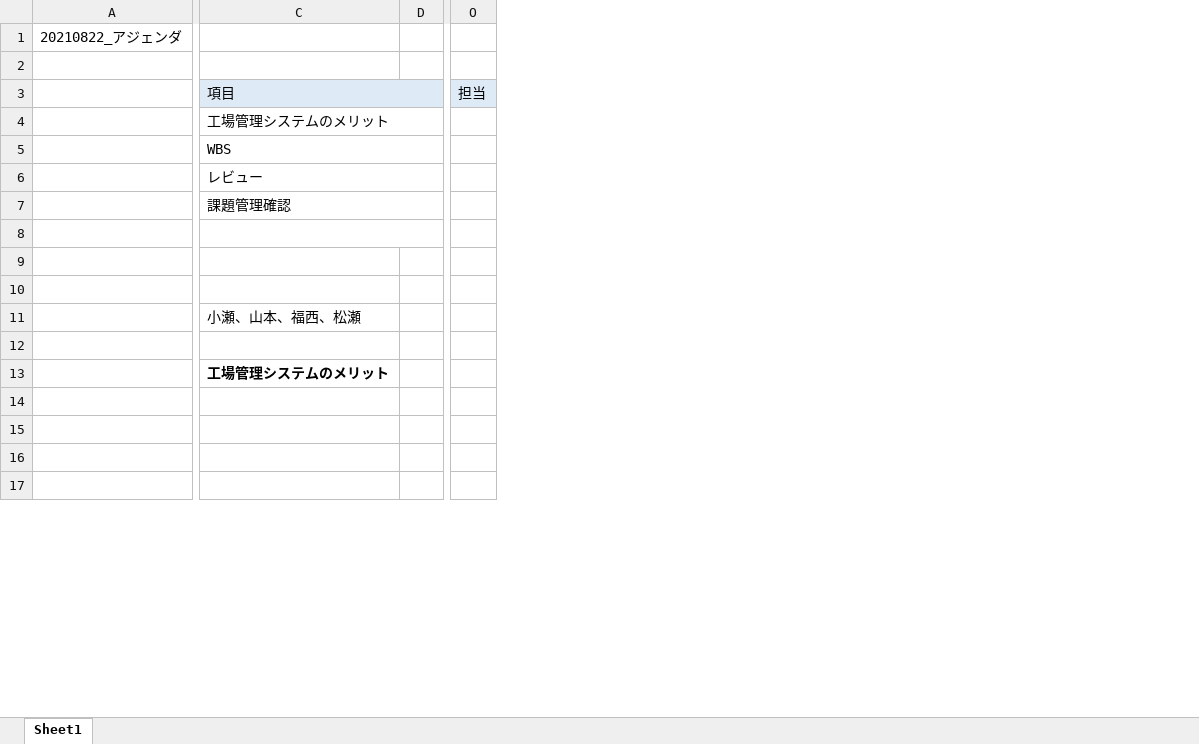
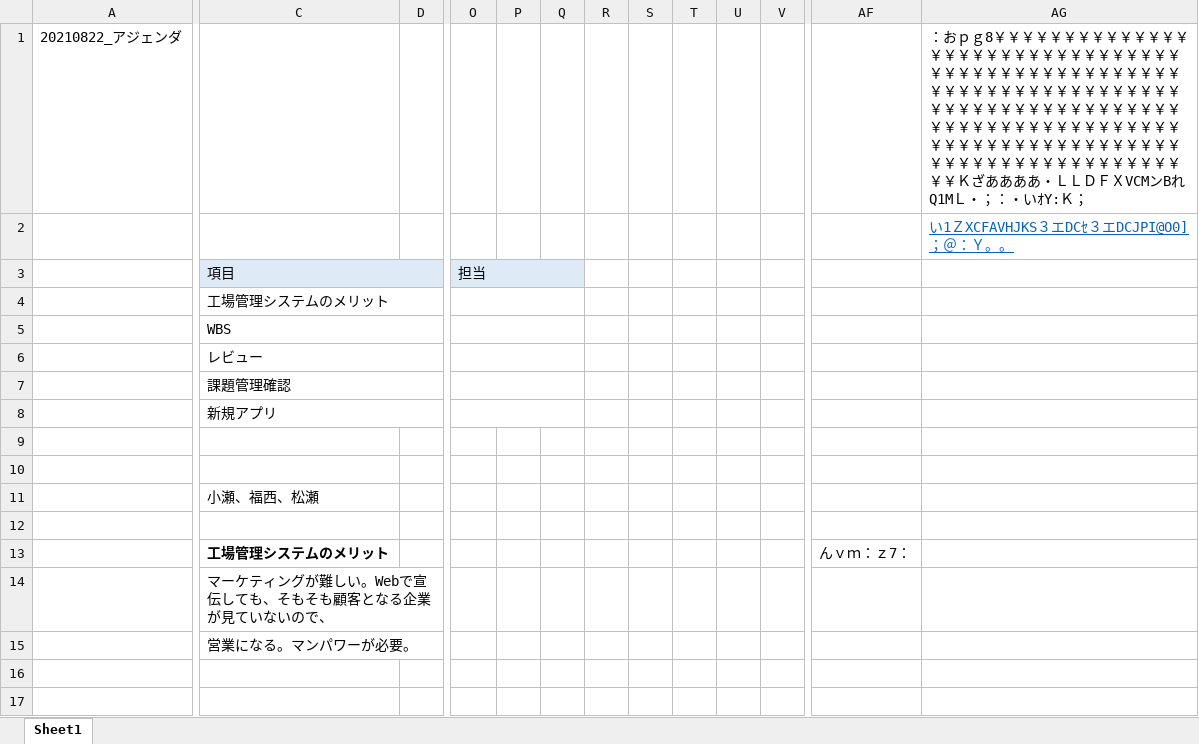
Before and after one commit to Dummy20210801/Dummy, an Excel workbook: Design/01_管理/打合せ/20210822/20210822_アジェンダ.xlsx, sheet Sheet1, drawn as a sheet; only a part is shown, gaps mark what is left out; values as stored, in another font and other column widths than the file's, no borders; removed rows and columns are numbered as before the commit, all else as after; the diff covers the shown part only; the diff names each change by its address in the sheet, - before the commit and + after, or states it on an @@ line.

```diff
--- a/Design/01_管理/打合せ/20210822/20210822_アジェンダ.xlsx (sheet Sheet1)
+++ b/Design/01_管理/打合せ/20210822/20210822_アジェンダ.xlsx (sheet Sheet1)
-column D, empty
+column D, empty
+column P, empty
+column Q, empty
+column R, empty
+column S, empty
+column T, empty
+column U, empty
+column V, empty
+column AF, row 13: んｖｍ：ｚ7：
+column AG, rows 1-2: ：おｐｇ8￥￥￥￥￥￥￥￥￥￥￥￥￥￥￥￥￥￥￥￥￥￥￥￥￥￥￥￥￥￥￥￥￥￥￥￥￥￥￥￥￥￥￥￥￥￥￥￥￥￥￥￥￥￥￥￥￥￥￥￥￥￥￥￥￥￥￥￥￥￥￥￥￥￥￥￥￥￥￥￥￥￥￥￥￥￥￥￥￥￥￥￥￥￥￥￥￥￥￥￥￥￥￥￥￥￥￥￥￥￥￥￥￥￥￥￥￥￥￥￥￥￥￥￥￥￥￥￥￥￥￥￥￥￥￥￥￥￥￥￥￥￥Ｋざああああ・ＬＬＤＦＸVCMンBれQ1MＬ・；：・いｵY:Ｋ； | い1ＺXCFAVHJKS３エDCｾ３エDCJPI@O0]；＠：Ｙ。。
+O3:Q3 merged
+O4:Q4 merged
+O5:Q5 merged
+O6:Q6 merged
+O7:Q7 merged
-C8: (empty)
+C8: 新規アプリ
+O8:Q8 merged
-C11: 小瀬、山本、福西、松瀬
+C11: 小瀬、福西、松瀬
-C14: (empty)
+C14: マーケティングが難しい。Webで宣伝しても、そもそも顧客となる企業が見ていないので、
-C15: (empty)
+C15: 営業になる。マンパワーが必要。
```
Also changed, not shown: 9 added rows and 9 added columns elsewhere in this sheet, Design/01_管理/WBS.xlsx, Design/02_成果物/基本設計(アプリ)/DB仕様書.xlsm, 2 other files.
